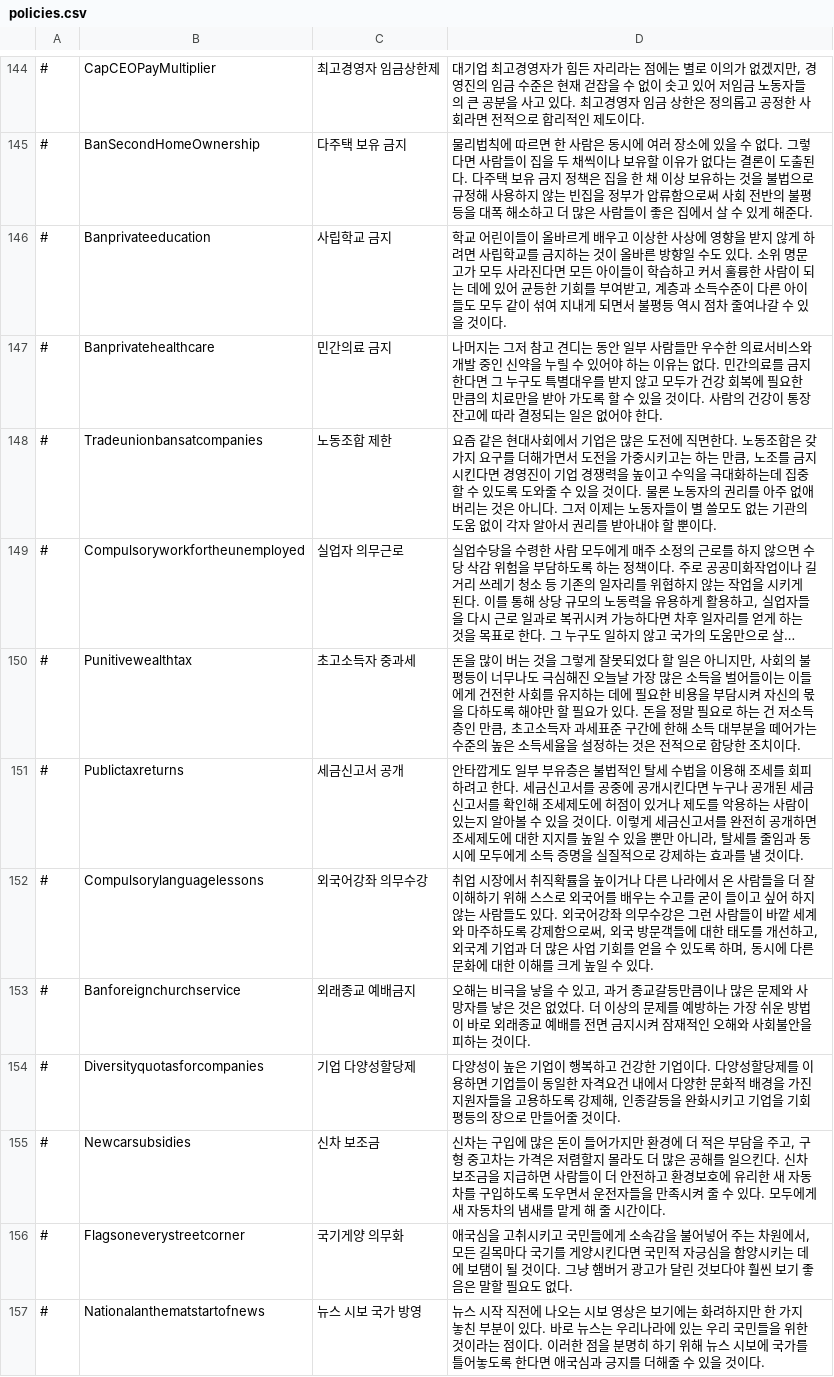
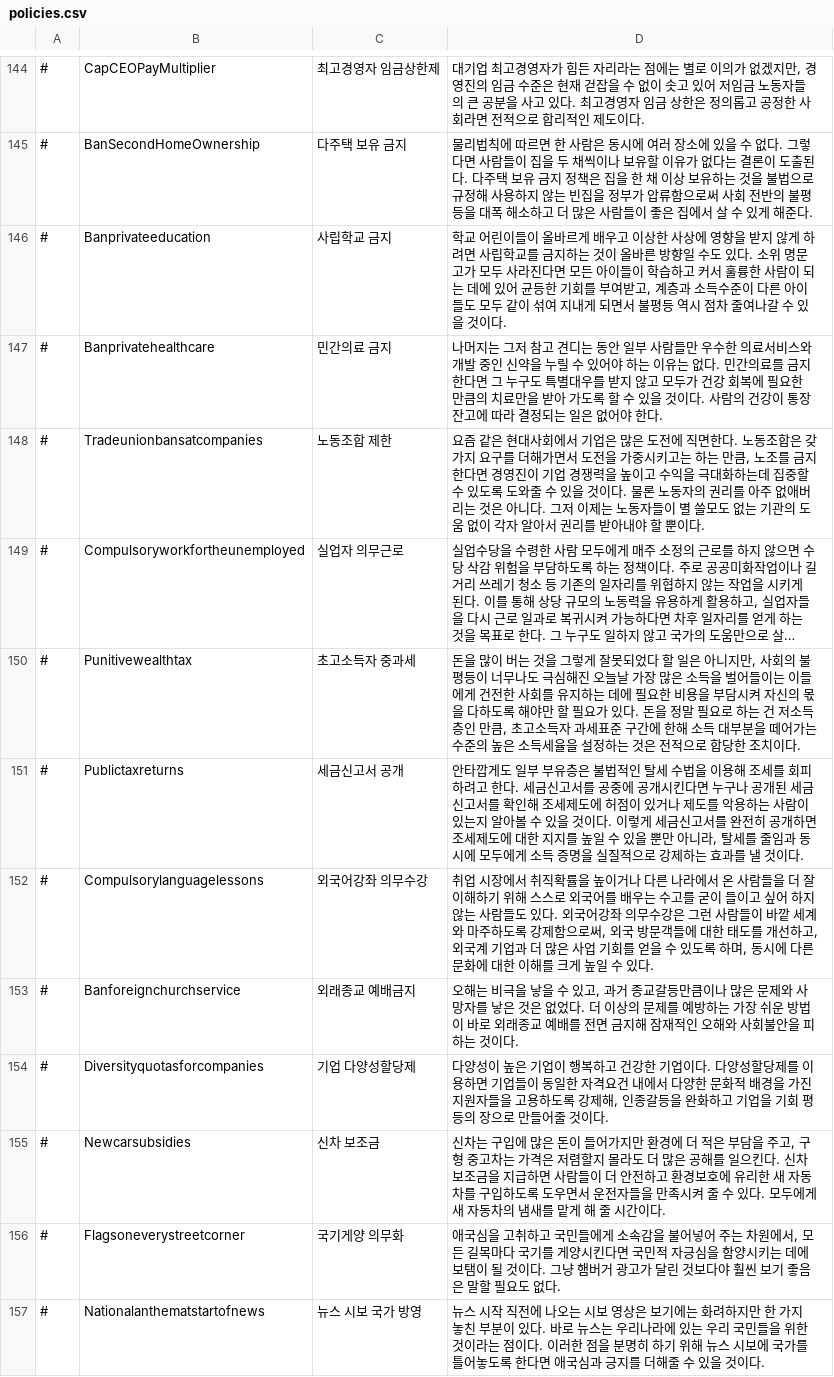
Before and after one commit to whiteforce4/Democracy4KoreanTranslation, a CSV file: Korean/policies.csv, drawn as a sheet; only a part is shown, gaps mark what is left out; long unchanged cells end in …; the diff covers the shown part only; the diff names each change by its address in the sheet, - before the commit and + after, or states it on an @@ line.

```diff
--- a/Korean/policies.csv
+++ b/Korean/policies.csv
-D148: …를 금지시킨다면 경…
+D148: …를 금지한다면 경…
-D153: …면 금지시켜 잠재적…
+D153: …면 금지해 잠재적…
-D154: …을 완화시키고 기업…
+D154: …을 완화하고 기업…
-D156: …을 고취시키고 국민…
+D156: …을 고취하고 국민…
```
Also changed, not shown: 18 edited cells elsewhere in this file, Korean/dilemmas.csv, Korean/events.csv, 2 other files.
